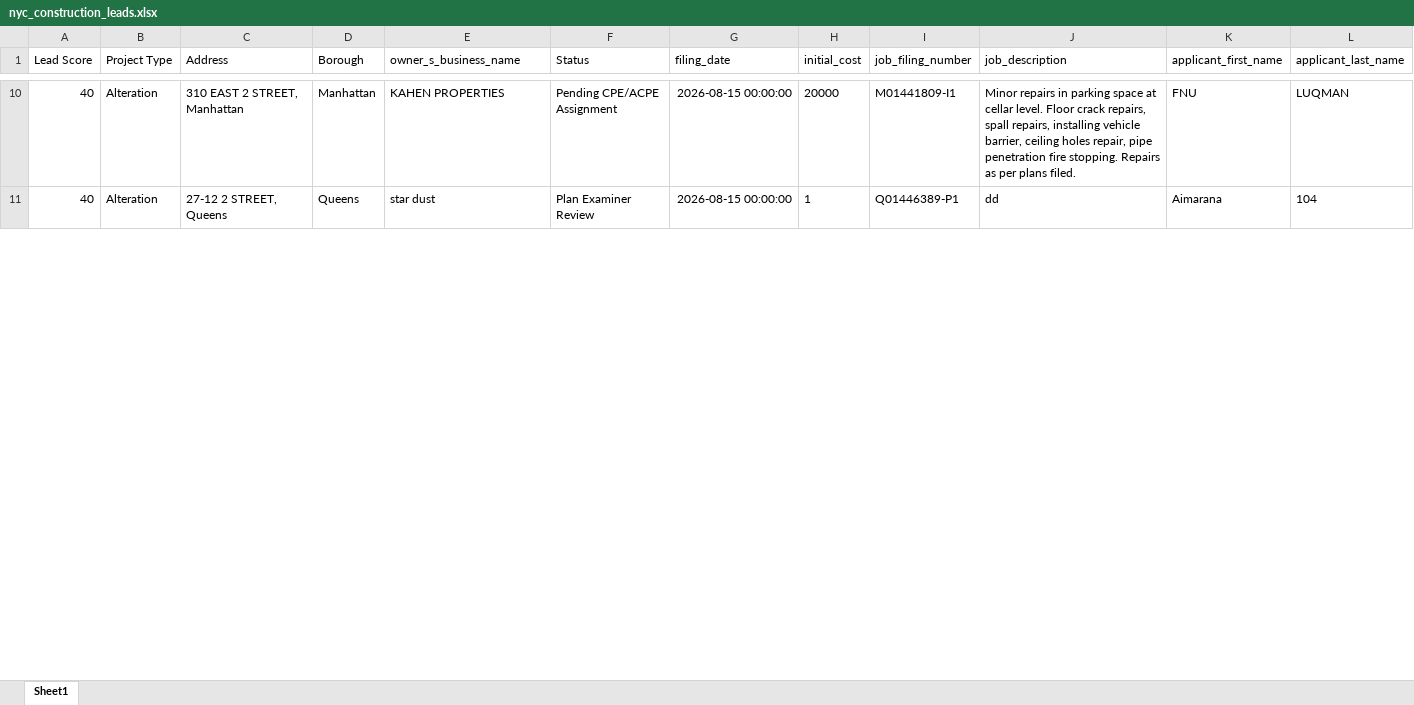
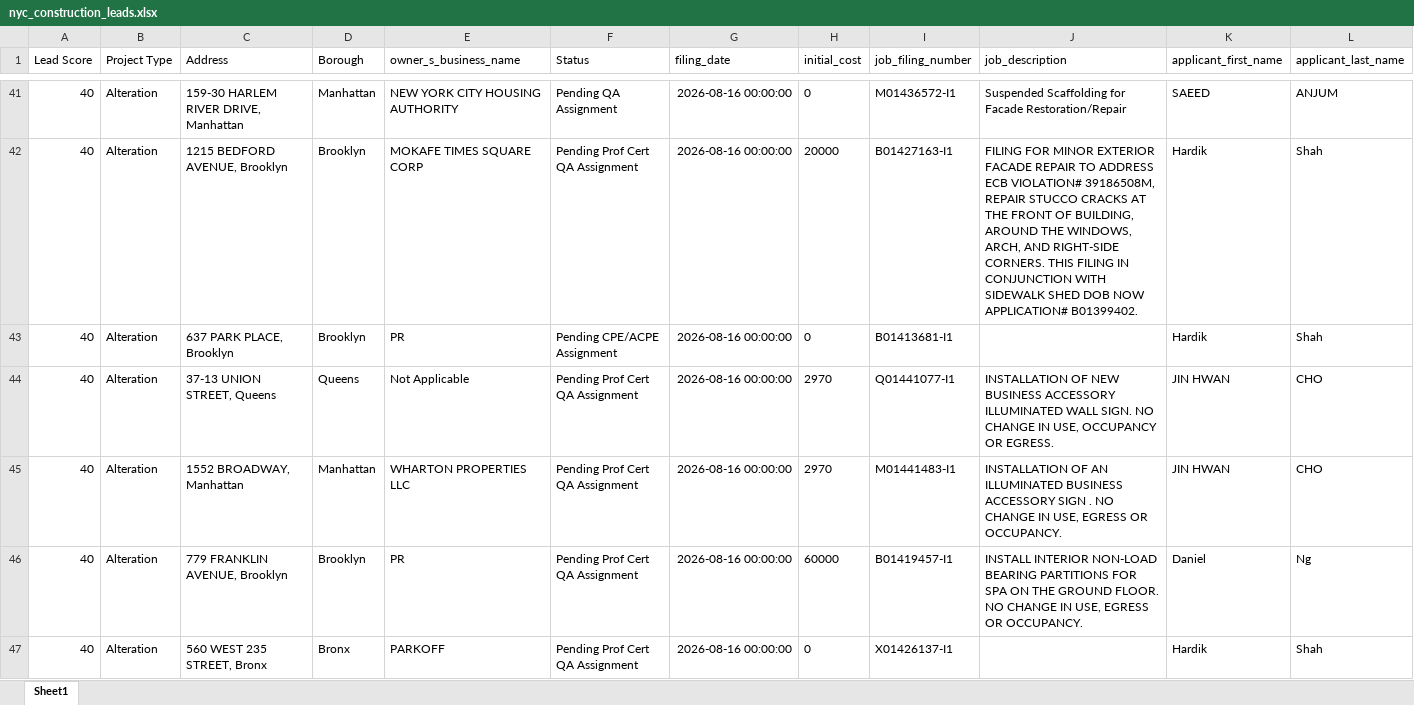
Before and after one commit to m5b4469ydj-bot/nyc-construction-leads, an Excel workbook: data/nyc_construction_leads.xlsx, sheet Sheet1, drawn as a sheet; only a part is shown, gaps mark what is left out; values as stored, in another font and other column widths than the file's, no borders; addresses are those after the commit; the diff covers the shown part only; the diff names each change by its address in the sheet, - before the commit and + after, or states it on an @@ line.

```diff
--- a/data/nyc_construction_leads.xlsx (sheet Sheet1)
+++ b/data/nyc_construction_leads.xlsx (sheet Sheet1)
-C41 (Address): 310 EAST 2 STREET, Manhattan
+C41 (Address): 159-30 HARLEM RIVER DRIVE, Manhattan
-E41 (owner_s_business_name): KAHEN PROPERTIES
+E41 (owner_s_business_name): NEW YORK CITY HOUSING AUTHORITY
-F41 (Status): Pending CPE/ACPE Assignment
+F41 (Status): Pending QA Assignment
-G41 (filing_date): 2026-08-15 00:00:00
+G41 (filing_date): 2026-08-16 00:00:00
-H41 (initial_cost): 20000
+H41 (initial_cost): 0
-I41 (job_filing_number): M01441809-I1
+I41 (job_filing_number): M01436572-I1
-J41 (job_description): Minor repairs in parking space at cellar level. Floor crack repairs, spall repairs, installing vehicle barrier, ceiling holes repair, pipe penetration fire stopping. Repairs as per plans filed.
+J41 (job_description): Suspended Scaffolding for Facade Restoration/Repair
-K41 (applicant_first_name): FNU
+K41 (applicant_first_name): SAEED
-L41 (applicant_last_name): LUQMAN
+L41 (applicant_last_name): ANJUM
+row 42: 40 | Alteration | 1215 BEDFORD AVENUE, Brooklyn | Brooklyn | MOKAFE TIMES SQUARE CORP | Pending Prof Cert QA Assignment | 2026-08-16 00:00:00 | 20000 | B01427163-I1 | FILING FOR MINOR EXTERIOR FACADE REPAIR TO ADDRESS ECB VIOLATION# 39186508M, REPAIR STUCCO CRACKS AT THE FRONT OF BUILDING, AROUND THE WINDOWS, ARCH, AND RIGHT-SIDE CORNERS. THIS FILING IN CONJUNCTION WITH SIDEWALK SHED DOB NOW APPLICATION# B01399402. | Hardik | Shah
+row 43: 40 | Alteration | 637 PARK PLACE, Brooklyn | Brooklyn | PR | Pending CPE/ACPE Assignment | 2026-08-16 00:00:00 | 0 | B01413681-I1 |  | Hardik | Shah
-C44 (Address): 27-12 2 STREET, Queens
+C44 (Address): 37-13 UNION STREET, Queens
-E44 (owner_s_business_name): star dust
+E44 (owner_s_business_name): Not Applicable
-F44 (Status): Plan Examiner Review
+F44 (Status): Pending Prof Cert QA Assignment
-G44 (filing_date): 2026-08-15 00:00:00
+G44 (filing_date): 2026-08-16 00:00:00
-H44 (initial_cost): 1
+H44 (initial_cost): 2970
-I44 (job_filing_number): Q01446389-P1
+I44 (job_filing_number): Q01441077-I1
-J44 (job_description): dd
+J44 (job_description): INSTALLATION OF NEW BUSINESS ACCESSORY ILLUMINATED WALL SIGN. NO CHANGE IN USE, OCCUPANCY OR EGRESS.
-K44 (applicant_first_name): Aimarana
+K44 (applicant_first_name): JIN HWAN
-L44 (applicant_last_name): 104
+L44 (applicant_last_name): CHO
+row 45: 40 | Alteration | 1552 BROADWAY, Manhattan | Manhattan | WHARTON PROPERTIES LLC | Pending Prof Cert QA Assignment | 2026-08-16 00:00:00 | 2970 | M01441483-I1 | INSTALLATION OF AN ILLUMINATED BUSINESS ACCESSORY SIGN . NO CHANGE IN USE, EGRESS OR OCCUPANCY. | JIN HWAN | CHO
+row 46: 40 | Alteration | 779 FRANKLIN AVENUE, Brooklyn | Brooklyn | PR | Pending Prof Cert QA Assignment | 2026-08-16 00:00:00 | 60000 | B01419457-I1 | INSTALL INTERIOR NON-LOAD BEARING PARTITIONS FOR SPA ON THE GROUND FLOOR. NO CHANGE IN USE, EGRESS OR OCCUPANCY. | Daniel | Ng
+row 47: 40 | Alteration | 560 WEST 235 STREET, Bronx | Bronx | PARKOFF | Pending Prof Cert QA Assignment | 2026-08-16 00:00:00 | 0 | X01426137-I1 |  | Hardik | Shah
```
Also changed, not shown: 49 added rows, 3 removed rows and 127 edited cells elsewhere in this sheet, 1 other file.
